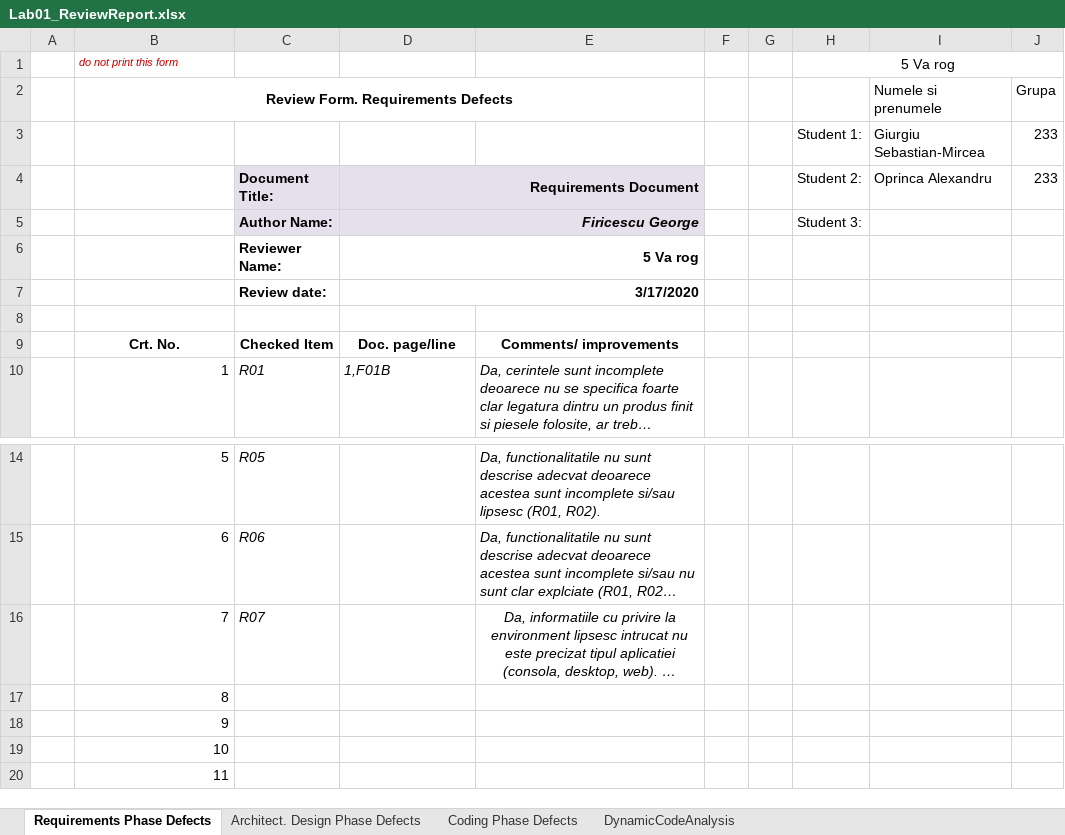
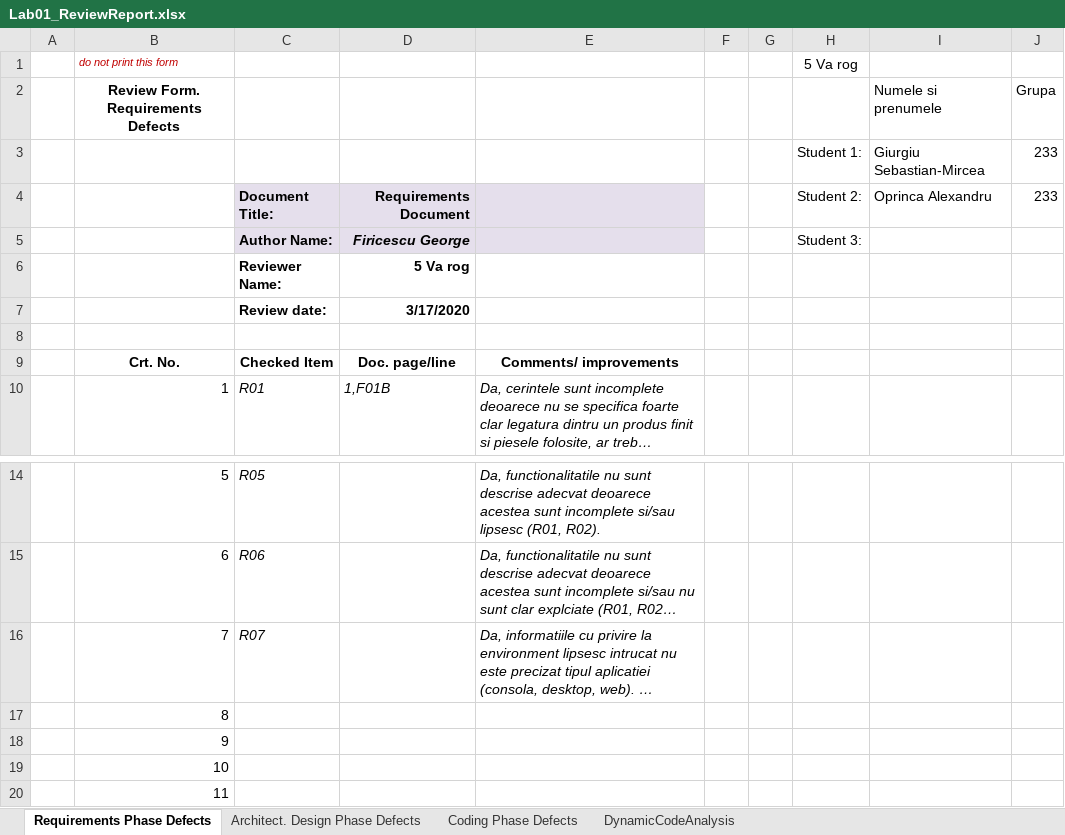
Before and after one commit to SebastianGiurgiu/VVSS-Echipa-5-va-rog, an Excel workbook: Docs/initial/Lab01_ReviewReport.xlsx, sheet Requirements Phase Defects, drawn as a sheet; only a part is shown, gaps mark what is left out; long unchanged cells end in …; values as stored, in another font and other column widths than the file's, no borders; charts and pictures not drawn; the diff names each change by its address in the sheet, - before the commit and + after, or states it on an @@ line.

```diff
--- a/Docs/initial/Lab01_ReviewReport.xlsx (sheet Requirements Phase Defects)
+++ b/Docs/initial/Lab01_ReviewReport.xlsx (sheet Requirements Phase Defects)
-H1:J1 merged
-B2:E2 merged
-D4:E4 merged
-D5:E5 merged
-D6:E6 merged
-D7:E7 merged
-E16 alignment: center
+E16 alignment: left
```
Also changed, not shown: sheet DynamicCodeAnalysis, sheet Architect. Design Phase Defects, sheet Coding Phase Defects, charts or pictures.
